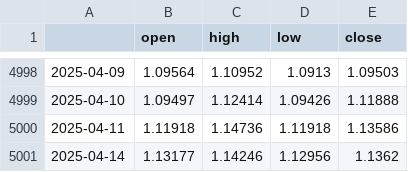
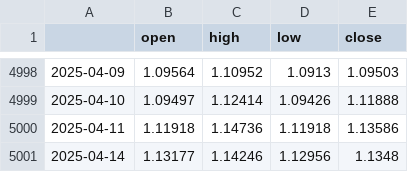
Before and after one commit to JAdamHub/MLOps-Exam-Submission, a CSV file: data/raw/macro/eurusd_daily.csv, drawn as a sheet; only a part is shown, gaps mark what is left out.

```diff
--- a/data/raw/macro/eurusd_daily.csv
+++ b/data/raw/macro/eurusd_daily.csv
@@ -5000,2 +5000,2 @@
 2025-04-11,1.11918,1.14736,1.11918,1.13586
-2025-04-14,1.13177,1.14246,1.12956,1.1362
+2025-04-14,1.13177,1.14246,1.12956,1.1348
```
Also changed, not shown: data/raw/macro/macro_economic_trading_days.csv, 35 other files.
